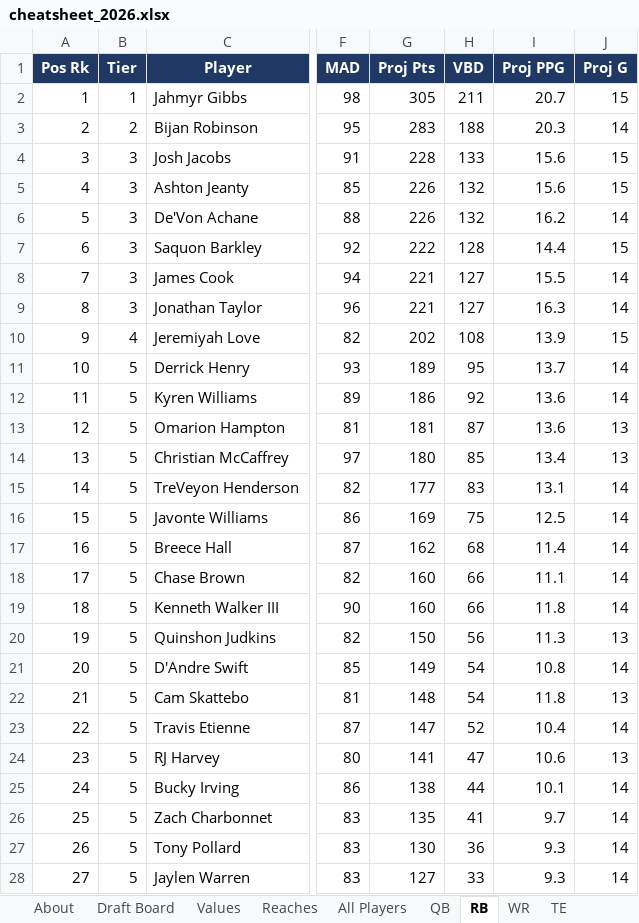
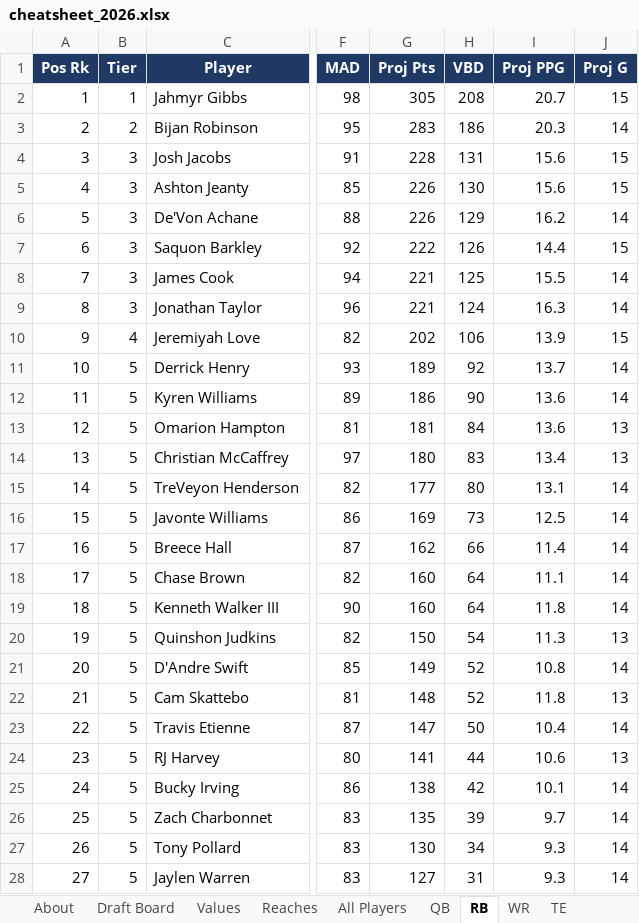
Before and after one commit to jWozSauce/testrepo, an Excel workbook: fantasy/exports/cheatsheet_2026.xlsx, sheet RB, drawn as a sheet; only a part is shown, gaps mark what is left out; values as stored, in another font and other column widths than the file's, no borders; the diff covers the shown part only; the diff names each change by its address in the sheet, - before the commit and + after, or states it on an @@ line.

```diff
--- a/fantasy/exports/cheatsheet_2026.xlsx (sheet RB)
+++ b/fantasy/exports/cheatsheet_2026.xlsx (sheet RB)
-H2 (VBD): 211
+H2 (VBD): 208
-H3 (VBD): 188
+H3 (VBD): 186
-H4 (VBD): 133
+H4 (VBD): 131
-H5 (VBD): 132
+H5 (VBD): 130
-H6 (VBD): 132
+H6 (VBD): 129
-H7 (VBD): 128
+H7 (VBD): 126
-H8 (VBD): 127
+H8 (VBD): 125
-H9 (VBD): 127
+H9 (VBD): 124
-H10 (VBD): 108
+H10 (VBD): 106
-H11 (VBD): 95
+H11 (VBD): 92
-H12 (VBD): 92
+H12 (VBD): 90
-H13 (VBD): 87
+H13 (VBD): 84
-H14 (VBD): 85
+H14 (VBD): 83
-H15 (VBD): 83
+H15 (VBD): 80
-H16 (VBD): 75
+H16 (VBD): 73
-H17 (VBD): 68
+H17 (VBD): 66
-H18:H19 (VBD): 66
+H18:H19 (VBD): 64
-H20 (VBD): 56
+H20 (VBD): 54
-H21:H22 (VBD): 54
+H21:H22 (VBD): 52
-H23 (VBD): 52
+H23 (VBD): 50
-H24 (VBD): 47
+H24 (VBD): 44
-H25 (VBD): 44
+H25 (VBD): 42
-H26 (VBD): 41
+H26 (VBD): 39
-H27 (VBD): 36
+H27 (VBD): 34
-H28 (VBD): 33
+H28 (VBD): 31
```
Also changed, not shown: 29 added rows, 7 removed rows, 204 edited cells and row numbers in column A elsewhere in this sheet, sheet Draft Board, sheet WR, sheet All Players, sheet Values, sheet Reaches, sheet TE, 2 more sheets, 3 other files.
